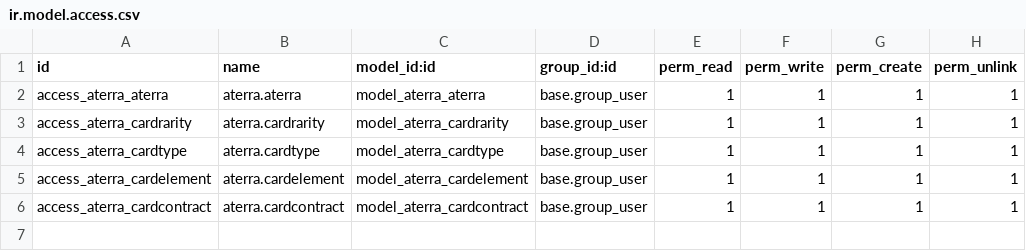
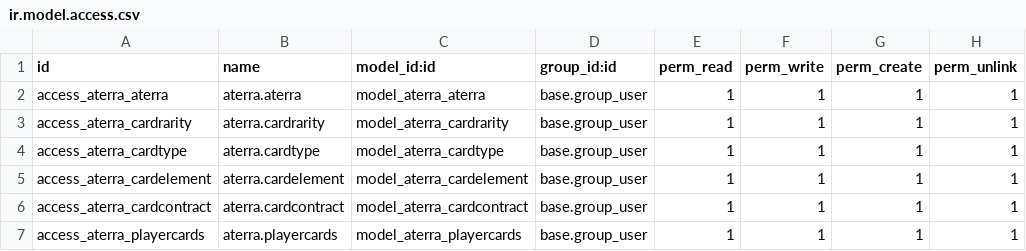
Before and after one commit to JJMxr04/aterra, a CSV file: security/ir.model.access.csv, drawn as a sheet.

```diff
--- a/security/ir.model.access.csv
+++ b/security/ir.model.access.csv
@@ -6 +6,2 @@ access_aterra_cardelement,aterra.cardelement,model_aterra_cardelement,base.group
 access_aterra_cardcontract,aterra.cardcontract,model_aterra_cardcontract,base.group_user,1,1,1,1
+access_aterra_playercards,aterra.playercards,model_aterra_playercards,base.group_user,1,1,1,1
```
Also changed, not shown: 3 other files.
